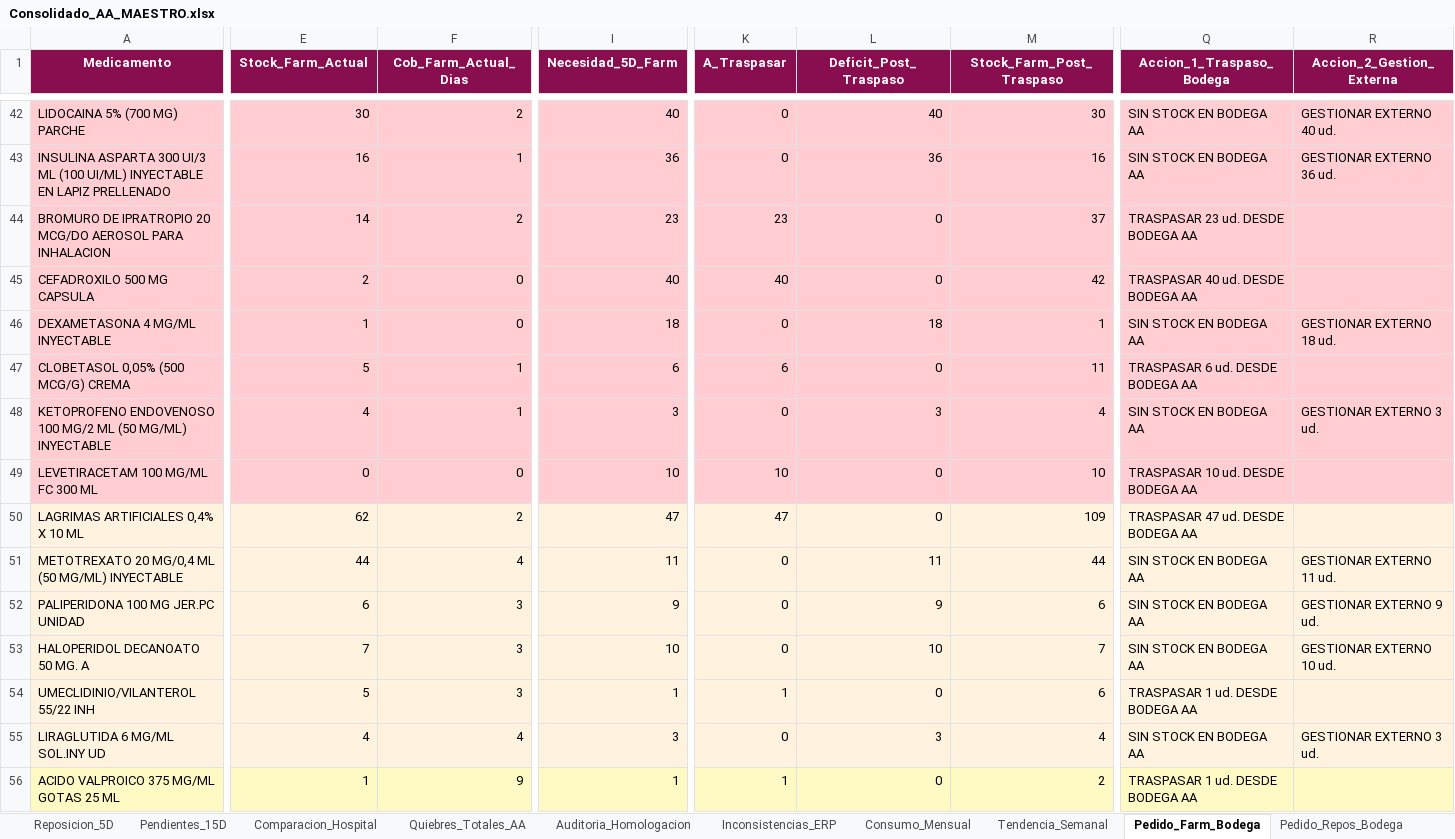
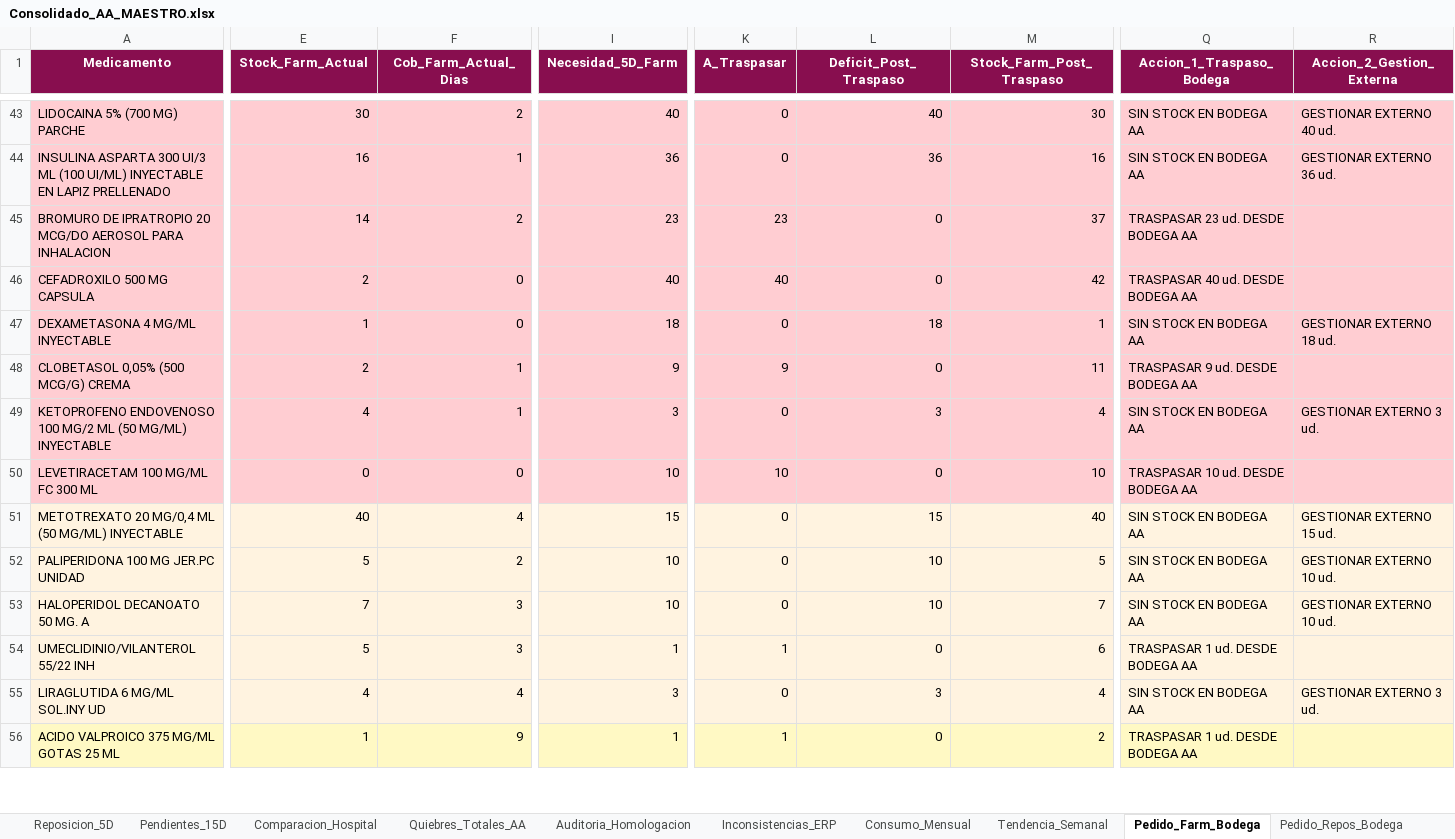
Before and after one commit to danielalfonsocc-rgb/maestro-aa-farmacia, an Excel workbook: Consolidado_AA_MAESTRO.xlsx, sheet Pedido_Farm_Bodega, drawn as a sheet; only a part is shown, gaps mark what is left out; values as stored, in another font and other column widths than the file's, no borders; removed rows and columns are numbered as before the commit, all else as after; rows hold the shown columns only; the diff covers the shown part only; the diff names each change by its address in the sheet, - before the commit and + after, or states it on an @@ line.

```diff
--- a/Consolidado_AA_MAESTRO.xlsx (sheet Pedido_Farm_Bodega)
+++ b/Consolidado_AA_MAESTRO.xlsx (sheet Pedido_Farm_Bodega)
-E48 (Stock_Farm_Actual): 5
+E48 (Stock_Farm_Actual): 2
-I48 (Necesidad_5D_Farm): 6
+I48 (Necesidad_5D_Farm): 9
-K48 (A_Traspasar): 6
+K48 (A_Traspasar): 9
-Q48 (Accion_1_Traspaso_Bodega): TRASPASAR 6 ud. DESDE BODEGA AA
+Q48 (Accion_1_Traspaso_Bodega): TRASPASAR 9 ud. DESDE BODEGA AA
-row 50: LAGRIMAS ARTIFICIALES 0,4% X 10 ML | 62 | 2 | 47 | 47 | 0 | 109 | TRASPASAR 47 ud. DESDE BODEGA AA
-E51 (Stock_Farm_Actual): 44
+E51 (Stock_Farm_Actual): 40
-I51 (Necesidad_5D_Farm): 11
+I51 (Necesidad_5D_Farm): 15
-L51 (Deficit_Post_Traspaso): 11
+L51 (Deficit_Post_Traspaso): 15
-M51 (Stock_Farm_Post_Traspaso): 44
+M51 (Stock_Farm_Post_Traspaso): 40
-R51 (Accion_2_Gestion_Externa): GESTIONAR EXTERNO 11 ud.
+R51 (Accion_2_Gestion_Externa): GESTIONAR EXTERNO 15 ud.
-E52 (Stock_Farm_Actual): 6
+E52 (Stock_Farm_Actual): 5
-F52 (Cob_Farm_Actual_Dias): 3
+F52 (Cob_Farm_Actual_Dias): 2
-I52 (Necesidad_5D_Farm): 9
+I52 (Necesidad_5D_Farm): 10
-L52 (Deficit_Post_Traspaso): 9
+L52 (Deficit_Post_Traspaso): 10
-M52 (Stock_Farm_Post_Traspaso): 6
+M52 (Stock_Farm_Post_Traspaso): 5
-R52 (Accion_2_Gestion_Externa): GESTIONAR EXTERNO 9 ud.
+R52 (Accion_2_Gestion_Externa): GESTIONAR EXTERNO 10 ud.
```
Also changed, not shown: 4 added rows, 3 removed rows and 207 edited cells elsewhere in this sheet, sheet SGLI_Estres, sheet Auditoria_Homologacion, sheet Reposicion_5D, sheet Pedido_Repos_Bodega, sheet Stock_AA, sheet Comparacion_Hospital, 10 more sheets, Resumen_Pedidos_AA.xlsx.
